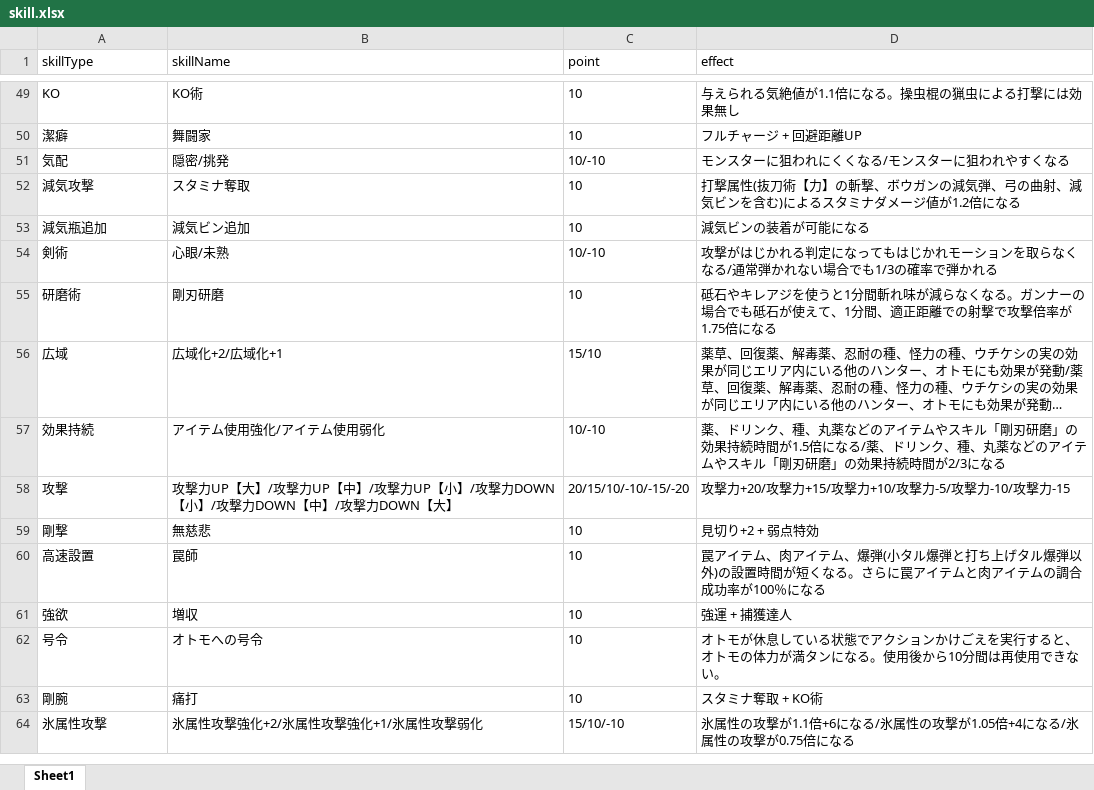
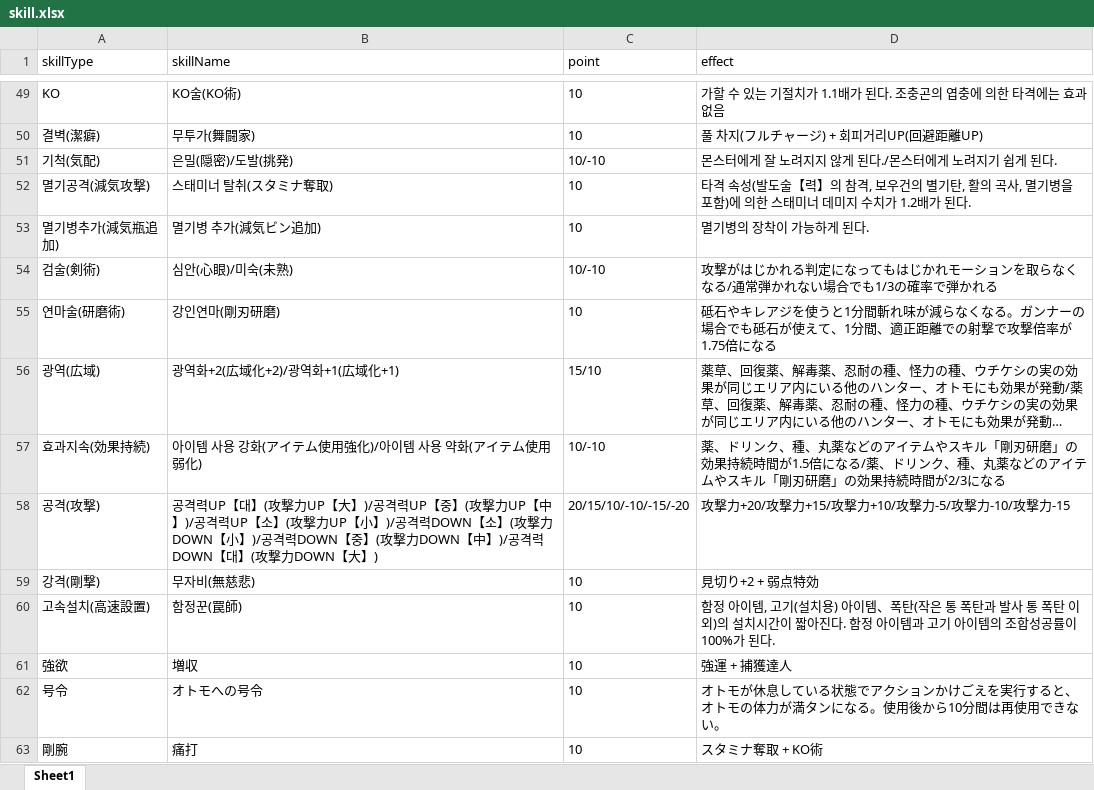
Before and after one commit to aiirohituzi/MHXXInfo, an Excel workbook: skill.xlsx, sheet Sheet1, drawn as a sheet; only a part is shown, gaps mark what is left out; the shorter side is filled out with more unchanged rows; long unchanged cells end in …; values as stored, in another font and other column widths than the file's, no borders; removed rows and columns are numbered as before the commit, all else as after; the diff covers the shown part only; the diff names each change by its address in the sheet, - before the commit and + after, or states it on an @@ line.

Commit message:
Skill information translation. (~60)

```diff
--- a/skill.xlsx (sheet Sheet1)
+++ b/skill.xlsx (sheet Sheet1)
-B49 (skillName): KO術
+B49 (skillName): KO술(KO術)
-D49 (effect): 与えられる気絶値が1.1倍になる。操虫棍の猟虫による打撃には効果無し
+D49 (effect): 가할 수 있는 기절치가 1.1배가 된다. 조충곤의 엽충에 의한 타격에는 효과 없음
-row 50: 潔癖 | 舞闘家 | 10 | フルチャージ + 回避距離UP
-row 51: 気配 | 隠密/挑発 | 10/-10 | モンスターに狙われにくくなる/モンスターに狙われやすくなる
-row 52: 減気攻撃 | スタミナ奪取 | 10 | 打撃属性(抜刀術【力】の斬撃、ボウガンの減気弾、弓の曲射、減気ビンを含む)によるスタミナダメージ値が1.2倍になる
-row 53: 減気瓶追加 | 減気ビン追加 | 10 | 減気ビンの装着が可能になる
+row 50: 결벽(潔癖) | 무투가(舞闘家) | 10 | 풀 차지(フルチャージ) + 회피거리UP(回避距離UP)
+row 51: 기척(気配) | 은밀(隠密)/도발(挑発) | 10/-10 | 몬스터에게 잘 노려지지 않게 된다./몬스터에게 노려지기 쉽게 된다.
+row 52: 멸기공격(減気攻撃) | 스태미너 탈취(スタミナ奪取) | 10 | 타격 속성(발도술【력】의 참격, 보우건의 별기탄, 활의 곡사, 멸기병을 포함)에 의한 스태미너 데미지 수치가 1.2배가 된다.
+row 53: 멸기병추가(減気瓶追加) | 멸기병 추가(減気ビン追加) | 10 | 멸기병의 장착이 가능하게 된다.
-A54 (skillType): 剣術
+A54 (skillType): 검술(剣術)
-B54 (skillName): 心眼/未熟
+B54 (skillName): 심안(心眼)/미숙(未熟)
-A55 (skillType): 研磨術
+A55 (skillType): 연마술(研磨術)
-B55 (skillName): 剛刃研磨
+B55 (skillName): 강인연마(剛刃研磨)
-A56 (skillType): 広域
+A56 (skillType): 광역(広域)
-B56 (skillName): 広域化+2/広域化+1
+B56 (skillName): 광역화+2(広域化+2)/광역화+1(広域化+1)
-A57 (skillType): 効果持続
+A57 (skillType): 효과지속(効果持続)
-B57 (skillName): アイテム使用強化/アイテム使用弱化
+B57 (skillName): 아이템 사용 강화(アイテム使用強化)/아이템 사용 약화(アイテム使用弱化)
-A58 (skillType): 攻撃
+A58 (skillType): 공격(攻撃)
-B58 (skillName): 攻撃力UP【大】/攻撃力UP【中】/攻撃力UP【小】/攻撃力DOWN【小】/攻撃力DOWN【中】/攻撃力DOWN【大】
+B58 (skillName): 공격력UP【대】(攻撃力UP【大】)/공격력UP【중】(攻撃力UP【中】)/공격력UP【소】(攻撃力UP【小】)/공격력DOWN【소】(攻撃力DOWN【小】)/공격력DOWN【중】(攻撃力DOWN【中】)/공격력DOWN【대】(攻撃力DOWN【大】)
-A59 (skillType): 剛撃
+A59 (skillType): 강격(剛撃)
-B59 (skillName): 無慈悲
+B59 (skillName): 무자비(無慈悲)
-row 60: 高速設置 | 罠師 | 10 | 罠アイテム、肉アイテム、爆弾(小タル爆弾と打ち上げタル爆弾以外)の設置時間が短くなる。さらに罠アイテムと肉アイテムの調合成功率が100％になる
+row 60: 고속설치(高速設置) | 함정꾼(罠師) | 10 | 함정 아이템, 고기(설치용) 아이템、폭탄(작은 통 폭탄과 발사 통 폭탄 이외)의 설치시간이 짧아진다. 함정 아이템과 고기 아이템의 조합성공률이 100%가 된다.
```
Also changed, not shown: 18 added rows, 18 removed rows and 1 edited cell elsewhere in this sheet.
